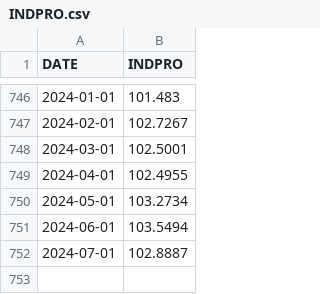
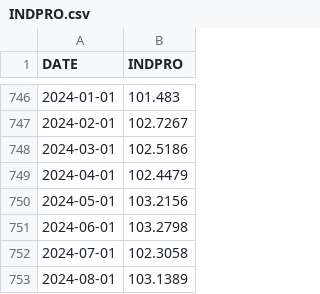
Before and after one commit to Engineer194/Analysis-of-the-US-Economy---Part-2, a CSV file: data/INDPRO.csv, drawn as a sheet; only a part is shown, gaps mark what is left out.

Commit message:
Add files via upload

```diff
--- a/data/INDPRO.csv
+++ b/data/INDPRO.csv
@@ -747,6 +747,7 @@ DATE,INDPRO
 2024-02-01,102.7267
-2024-03-01,102.5001
-2024-04-01,102.4955
-2024-05-01,103.2734
-2024-06-01,103.5494
-2024-07-01,102.8887
+2024-03-01,102.5186
+2024-04-01,102.4479
+2024-05-01,103.2156
+2024-06-01,103.2798
+2024-07-01,102.3058
+2024-08-01,103.1389
```
